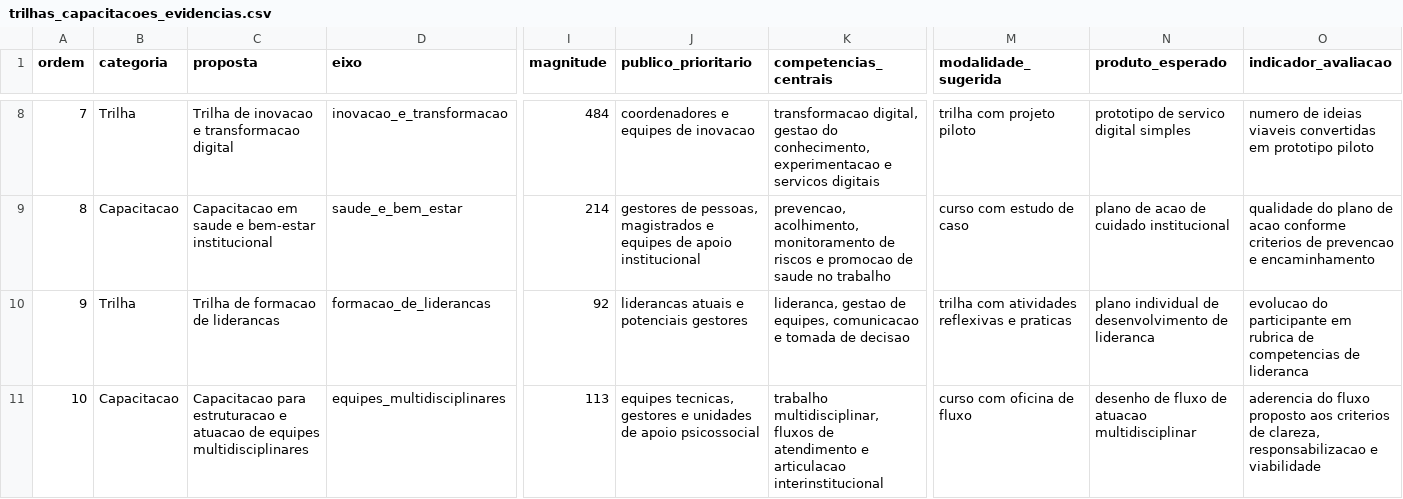
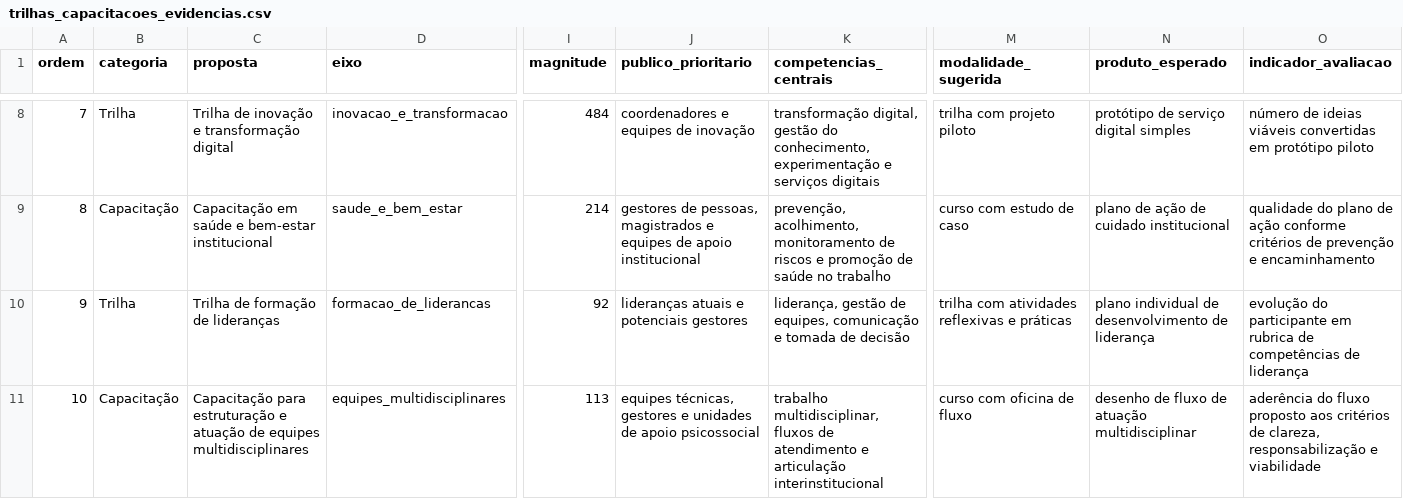
Before and after one commit to cnj-proj-icm/enaju-estrategia, a CSV file: Projetos/lacunas-capacitacao-cnj/outputs/trilhas_capacitacoes_evidencias.csv, drawn as a sheet; only a part is shown, gaps mark what is left out; the diff covers the shown part only; the diff names each change by its address in the sheet, - before the commit and + after, or states it on an @@ line.

```diff
--- a/Projetos/lacunas-capacitacao-cnj/outputs/trilhas_capacitacoes_evidencias.csv
+++ b/Projetos/lacunas-capacitacao-cnj/outputs/trilhas_capacitacoes_evidencias.csv
-C8 (proposta): Trilha de inovacao e transformacao digital
+C8 (proposta): Trilha de inovação e transformação digital
-J8 (publico_prioritario): coordenadores e equipes de inovacao
+J8 (publico_prioritario): coordenadores e equipes de inovação
-K8 (competencias_centrais): transformacao digital, gestao do conhecimento, experimentacao e servicos digitais
+K8 (competencias_centrais): transformação digital, gestão do conhecimento, experimentação e serviços digitais
-N8 (produto_esperado): prototipo de servico digital simples
+N8 (produto_esperado): protótipo de serviço digital simples
-O8 (indicador_avaliacao): numero de ideias viaveis convertidas em prototipo piloto
+O8 (indicador_avaliacao): número de ideias viáveis convertidas em protótipo piloto
-B9 (categoria): Capacitacao
+B9 (categoria): Capacitação
-C9 (proposta): Capacitacao em saude e bem-estar…
+C9 (proposta): Capacitação em saúde e bem-estar…
-K9 (competencias_centrais): prevencao, acolhimento, monitoramento de riscos e promocao de saude no trabalho
+K9 (competencias_centrais): prevenção, acolhimento, monitoramento de riscos e promoção de saúde no trabalho
-N9 (produto_esperado): plano de acao de cuidado institucional
+N9 (produto_esperado): plano de ação de cuidado institucional
-O9 (indicador_avaliacao): …plano de acao conforme criterios de prevencao e encaminhamento
+O9 (indicador_avaliacao): …plano de ação conforme critérios de prevenção e encaminhamento
-C10 (proposta): Trilha de formacao de liderancas
+C10 (proposta): Trilha de formação de lideranças
-J10 (publico_prioritario): liderancas atuais e potenciais gestores
+J10 (publico_prioritario): lideranças atuais e potenciais gestores
-K10 (competencias_centrais): lideranca, gestao de equipes, comunicacao e tomada de decisao
+K10 (competencias_centrais): liderança, gestão de equipes, comunicação e tomada de decisão
-M10 (modalidade_sugerida): trilha com atividades reflexivas e praticas
+M10 (modalidade_sugerida): trilha com atividades reflexivas e práticas
-N10 (produto_esperado): …desenvolvimento de lideranca
+N10 (produto_esperado): …desenvolvimento de liderança
-O10 (indicador_avaliacao): evolucao do participante em rubrica de competencias de lideranca
+O10 (indicador_avaliacao): evolução do participante em rubrica de competências de liderança
-B11 (categoria): Capacitacao
+B11 (categoria): Capacitação
-C11 (proposta): Capacitacao para estruturacao e atuacao de equipes…
+C11 (proposta): Capacitação para estruturação e atuação de equipes…
-J11 (publico_prioritario): equipes tecnicas, gestores e…
+J11 (publico_prioritario): equipes técnicas, gestores e…
-K11 (competencias_centrais): …atendimento e articulacao interinstitucional
+K11 (competencias_centrais): …atendimento e articulação interinstitucional
-N11 (produto_esperado): desenho de fluxo de atuacao multidisciplinar
+N11 (produto_esperado): desenho de fluxo de atuação multidisciplinar
-O11 (indicador_avaliacao): aderencia do fluxo proposto aos criterios de clareza, responsabilizacao e viabilidade
+O11 (indicador_avaliacao): aderência do fluxo proposto aos critérios de clareza, responsabilização e viabilidade
```
Also changed, not shown: 31 edited cells elsewhere in this file, Projetos/lacunas-capacitacao-cnj/outputs/dossie_evidencias.csv, Projetos/lacunas-capacitacao-cnj/outputs/mapa_oferta_vs_lacuna.csv, 42 other files.
